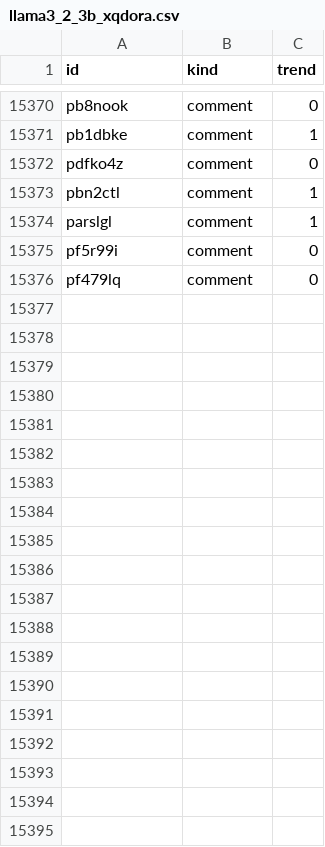
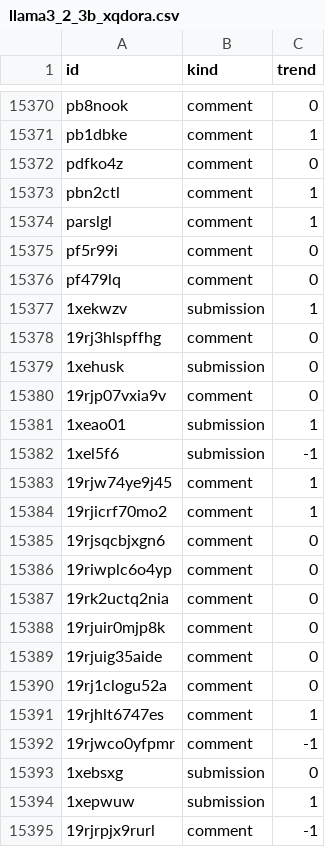
Before and after one commit to l-longo/ris-live, a CSV file: labels/finetuned/llama3_2_3b_xqdora.csv, drawn as a sheet; only a part is shown, gaps mark what is left out; the diff covers the shown part only; the diff names each change by its address in the sheet, - before the commit and + after, or states it on an @@ line.

```diff
--- a/labels/finetuned/llama3_2_3b_xqdora.csv
+++ b/labels/finetuned/llama3_2_3b_xqdora.csv
+row 15377: 1xekwzv | submission | 1
+row 15378: 19rj3hlspffhg | comment | 0
+row 15379: 1xehusk | submission | 0
+row 15380: 19rjp07vxia9v | comment | 0
+row 15381: 1xeao01 | submission | 1
+row 15382: 1xel5f6 | submission | -1
+row 15383: 19rjw74ye9j45 | comment | 1
+row 15384: 19rjicrf70mo2 | comment | 1
+row 15385: 19rjsqcbjxgn6 | comment | 0
+row 15386: 19riwplc6o4yp | comment | 0
+row 15387: 19rk2uctq2nia | comment | 0
+row 15388: 19rjuir0mjp8k | comment | 0
+row 15389: 19rjuig35aide | comment | 0
+row 15390: 19rj1clogu52a | comment | 0
+row 15391: 19rjhlt6747es | comment | 1
+row 15392: 19rjwco0yfpmr | comment | -1
+row 15393: 1xebsxg | submission | 0
+row 15394: 1xepwuw | submission | 1
+row 15395: 19rjrpjx9rurl | comment | -1
```
Also changed, not shown: 19 added rows elsewhere in this file, labels/finetuned/gemma2_2b_xqdora.csv, labels/finetuned/inflabert.csv, 7 other files.
